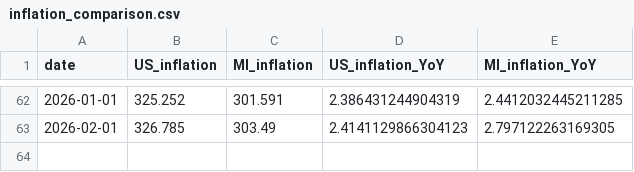
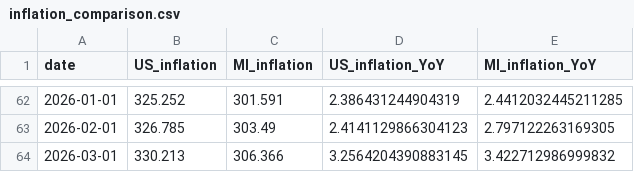
Before and after one commit to ChrisHolman-Econ/Econ-Dashboard-2026, a CSV file: data/processed/inflation_comparison.csv, drawn as a sheet; only a part is shown, gaps mark what is left out.

```diff
--- a/data/processed/inflation_comparison.csv
+++ b/data/processed/inflation_comparison.csv
@@ -63 +63,2 @@ date,US_inflation,MI_inflation,US_inflation_YoY,MI_inflation_YoY
 2026-02-01,326.785,303.49,2.4141129866304123,2.797122263169305
+2026-03-01,330.213,306.366,3.2564204390883145,3.422712986999832
```
